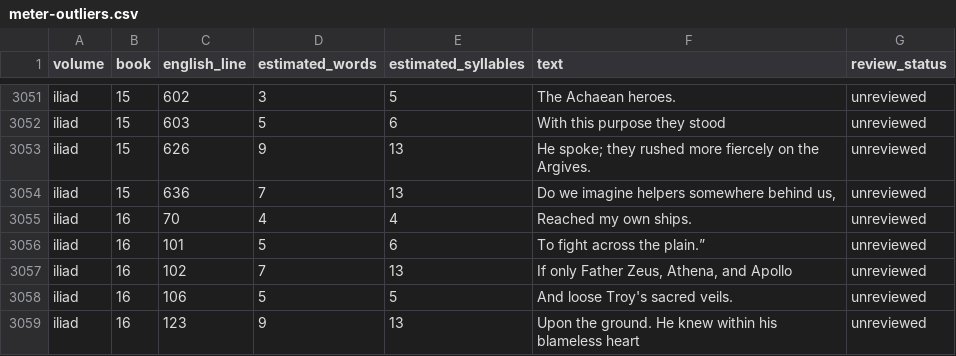
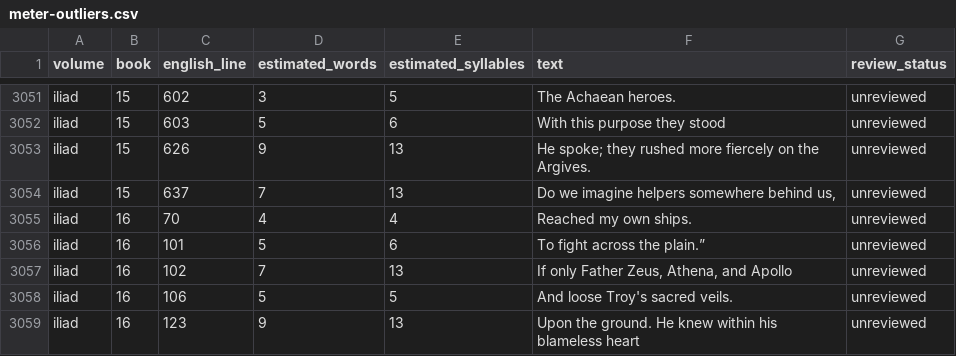
Before and after one commit to CastaliaInstitute/inq-homer-blake, a CSV file: text/meter-outliers.csv, drawn as a sheet; only a part is shown, gaps mark what is left out.

Commit message:
Correct Iliad Book 15 ship bridge detail

```diff
--- a/text/meter-outliers.csv
+++ b/text/meter-outliers.csv
@@ -3053,3 +3053,3 @@ iliad,15,603,5,6,With this purpose they stood,unreviewed
 iliad,15,626,9,13,He spoke; they rushed more fiercely on the Argives.,unreviewed
-iliad,15,636,7,13,"Do we imagine helpers somewhere behind us,",unreviewed
+iliad,15,637,7,13,"Do we imagine helpers somewhere behind us,",unreviewed
 iliad,16,70,4,4,Reached my own ships.,unreviewed
```
Also changed, not shown: text/meter-report.csv, 7 other files.
